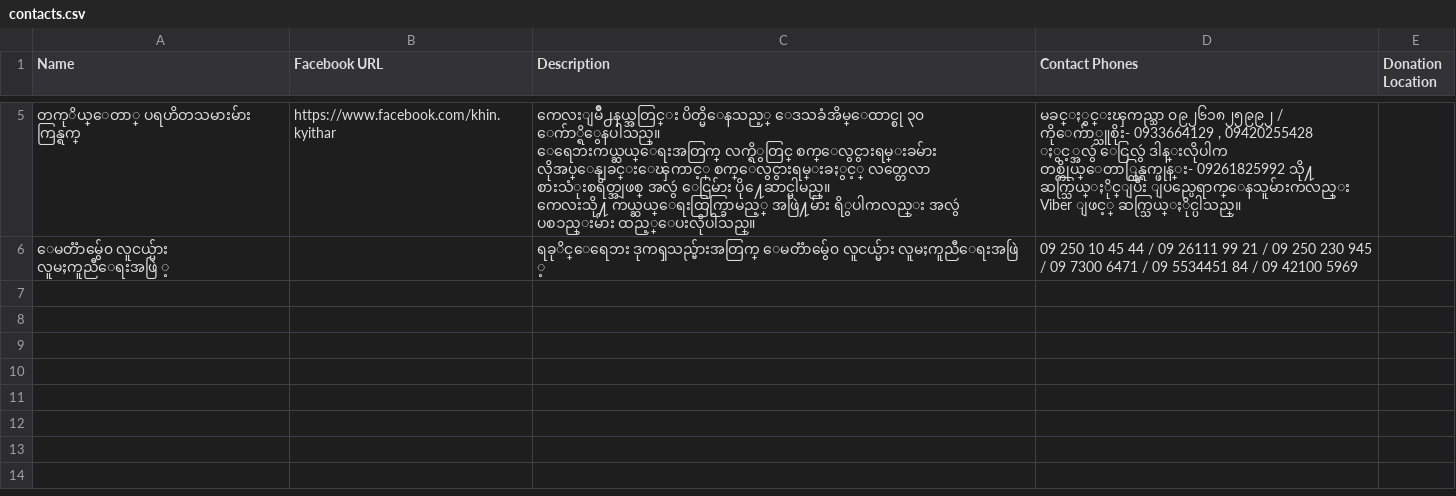
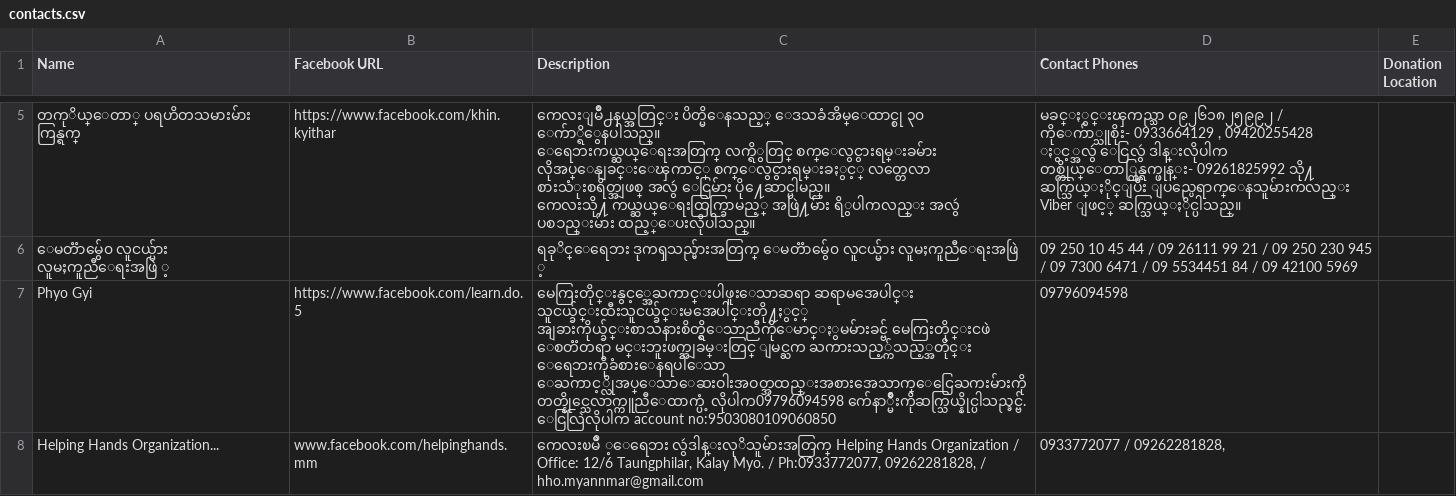
Before and after one commit to MMAUG/flood-data, a CSV file: contacts.csv, drawn as a sheet; only a part is shown, gaps mark what is left out; the diff names each change by its address in the sheet, - before the commit and + after, or states it on an @@ line.

Commit message:
pretty much complete data

```diff
--- a/contacts.csv
+++ b/contacts.csv
+row 7: Phyo Gyi | https://www.facebook.com/learn.do.5 | မေကြးတိုင္းနွင့္အေႀကာင္းပါဖူးေသာဆရာ ဆရာမအေပါင္း သူငယ္ခ်င္းထီးသူငယ္ခ်င္းမအေပါင္းတို႔ႏွင့္ အျခားကိုယ္ခ်င္းစာသနားစိတ္ရွိေသာညီကိုေမာင္ႏွမမ်ားခင္ဗ် မေကြးတိုင္းငဖဲ ေစတၱတရာ မင္းဘူးဖက္အျခမ္းတြင္ ျမင္ႀက ႀကားသည့္က်သည့္အတိုင္း ေရေဘးကိုခံစားေနရပါေသာ ေႀကာင့္လိုအပ္ေသာေဆးဝါးအဝတ္အထည္းအစားအေသာက္ေငြေႀကးမ်ားကိုတတ္နိုင္သေလာက္ကူညီေထာက္ပံ့ လိုပါက09796094598 က်ေနာ္မ်ိဳးကိုဆက္သြယ္နိုင္ပါသည္ခင္ဗ်. ေငြလြဲလိုပါက account no:9503080109060850 | 09796094598
+row 8: Helping Hands Organization... | www.facebook.com/helpinghands.mm | ကေလးၿမိဳ ့ေရေဘး လွဴဒါန္းလုိသူမ်ားအတြက္ Helping Hands Organization / Office: 12/6 Taungphilar, Kalay Myo. / Ph:0933772077, 09262281828, / hho.myannmar@gmail.com | 0933772077 / 09262281828,
```
